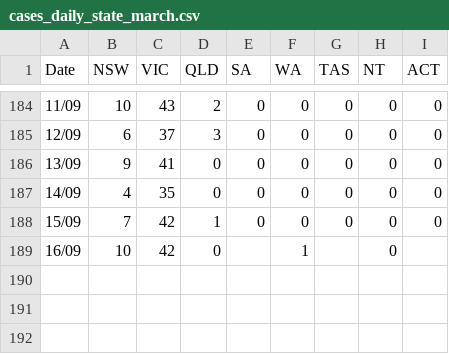
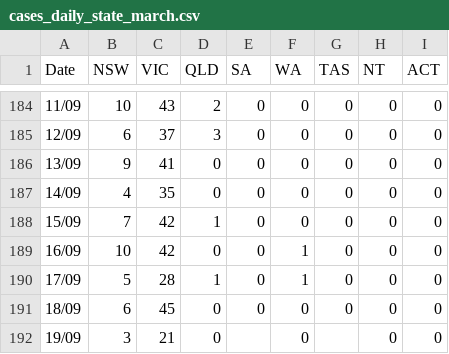
Before and after one commit to Kushagra2062/Covid19_Predictions, a CSV file: cases_daily_state_march.csv, drawn as a sheet; only a part is shown, gaps mark what is left out.

Commit message:
Predicting daily number of cases for next week
This dataset was used for predicting the daily number of COVID cases for the next week. This dataset contains the total number of cases till 19th September and I predict the daily number of cases from 20th till 26th.

```diff
--- a/cases_daily_state_march.csv
+++ b/cases_daily_state_march.csv
@@ -188,2 +188,5 @@
 "15/09","7","42","1","0","0","0","0","0"
-"16/09","10","42","0","","1","","0",""
+"16/09","10","42","0","0","1","0","0","0"
+"17/09","5","28","1","0","1","0","0","0"
+"18/09","6","45","0","0","0","0","0","0"
+"19/09","3","21","0","","0","","0","0"
```
